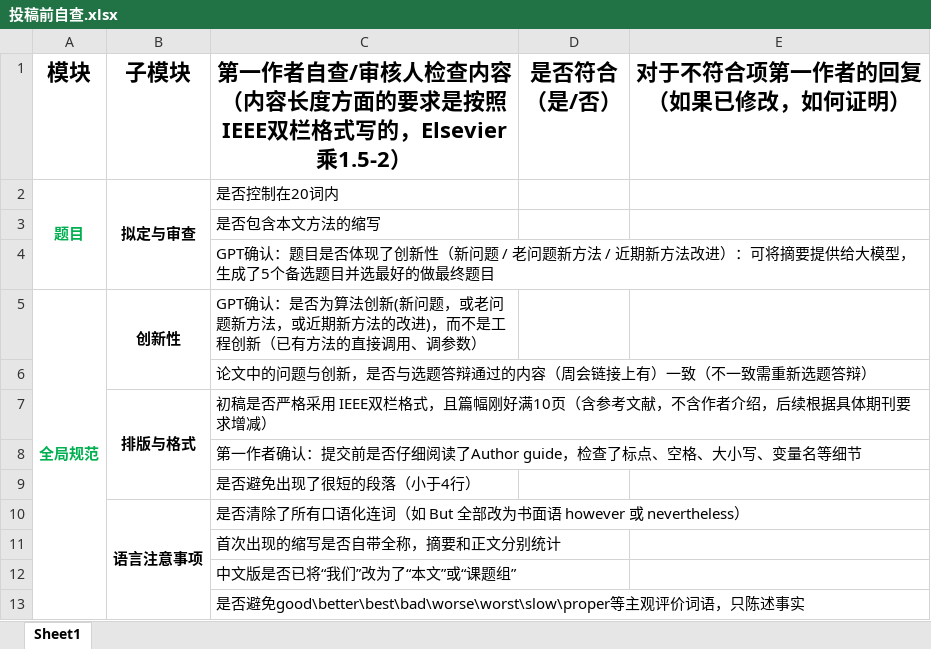
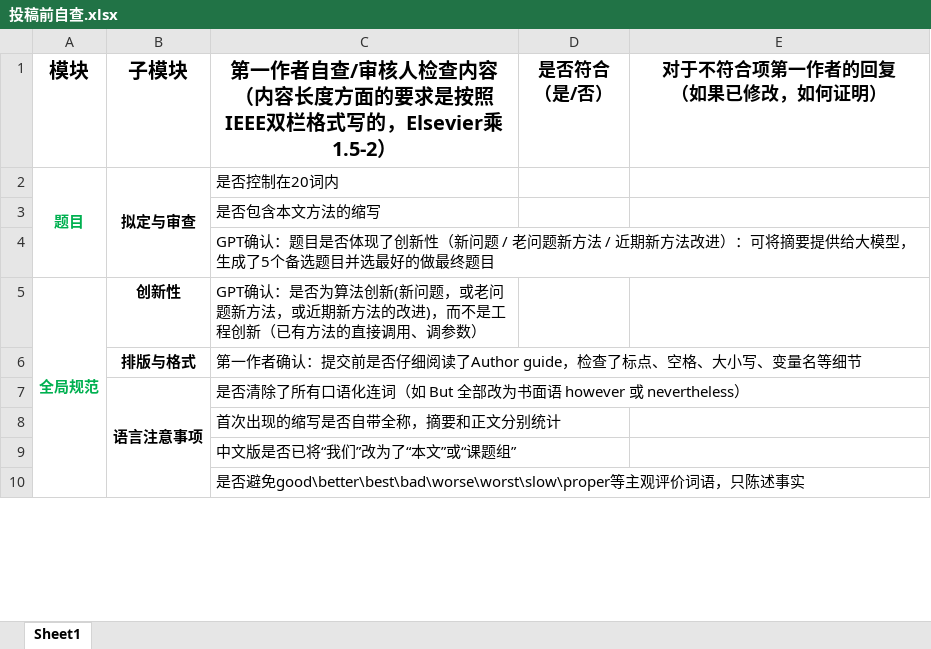
Before and after one commit to jellyDL/CrownGenerate, an Excel workbook: notes/投稿前自查.xlsx, sheet Sheet1, drawn as a sheet; only a part is shown; values as stored, in another font and other column widths than the file's, no borders; removed rows and columns are numbered as before the commit, all else as after; the diff names each change by its address in the sheet, - before the commit and + after, or states it on an @@ line.

Commit message:
update 投稿自查

```diff
--- a/notes/投稿前自查.xlsx (sheet Sheet1)
+++ b/notes/投稿前自查.xlsx (sheet Sheet1)
@@ A1:E1 text size: smaller @@
-B5:B6 merged
-row 6:  |  | 论文中的问题与创新，是否与选题答辩通过的内容（周会链接上有）一致（不一致需重新选题答辩）
-B7:B9 merged
-C6: 初稿是否严格采用 IEEE双栏格式，且篇幅刚好满10页（含参考文献，不含作者介绍，后续根据具体期刊要求增减）
+C6: 第一作者确认：提交前是否仔细阅读了Author guide，检查了标点、空格、大小写、变量名等细节
-row 8:  |  | 第一作者确认：提交前是否仔细阅读了Author guide，检查了标点、空格、大小写、变量名等细节
-row 9:  |  | 是否避免出现了很短的段落（小于4行）
```
